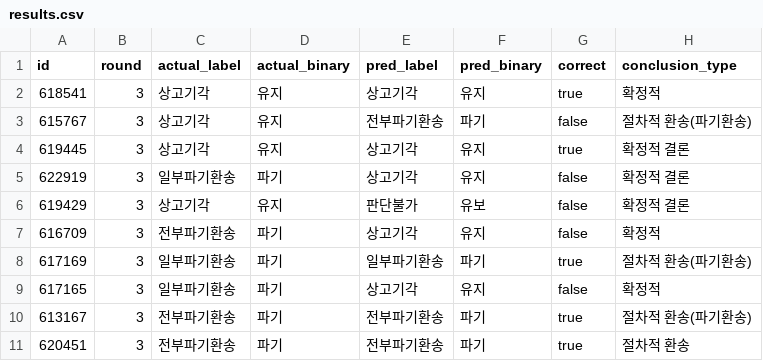
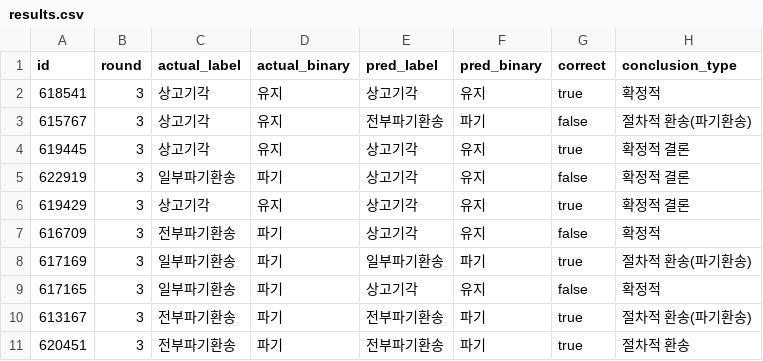
Before and after one commit to Openhash-Gopang/klaw, a CSV file: library/benchmark/rounds/r03/results.csv, drawn as a sheet; only a part is shown; the diff names each change by its address in the sheet, - before the commit and + after, or states it on an @@ line.

Commit message:
fix(klaw): correct declined-order false positive regex + rescore r03; add A-2-2-kappa v16.2 patch design doc (pre-registered)

```diff
--- a/library/benchmark/rounds/r03/results.csv
+++ b/library/benchmark/rounds/r03/results.csv
-E6 (pred_label): 판단불가
+E6 (pred_label): 상고기각
-F6 (pred_binary): 유보
+F6 (pred_binary): 유지
-G6 (correct): false
+G6 (correct): true
```
Also changed, not shown: 3 other files.
